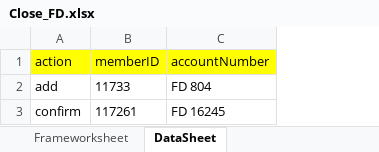
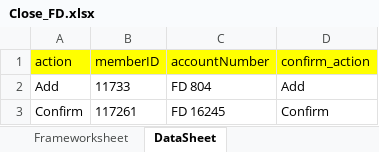
Before and after one commit to rajatp1995/TSL694, an Excel workbook: Project/Excel Files/Close_FD.xlsx, sheet DataSheet, drawn as a sheet; values as stored, in another font and other column widths than the file's, no borders; the diff names each change by its address in the sheet, - before the commit and + after, or states it on an @@ line.

```diff
--- a/Project/Excel Files/Close_FD.xlsx (sheet DataSheet)
+++ b/Project/Excel Files/Close_FD.xlsx (sheet DataSheet)
+column D (confirm_action), rows 2-3: Add | Confirm
-A2 (action): add
+A2 (action): Add
-A3 (action): confirm
+A3 (action): Confirm
```
Also changed, not shown: sheet Frameworksheet, Project/Excel Files/Individual_Modification.xlsx, Project/Excel Files/Member_Registration_NI.xlsx, 1 other file.
